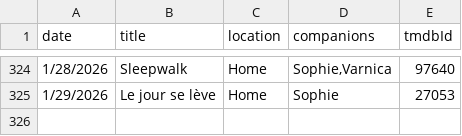
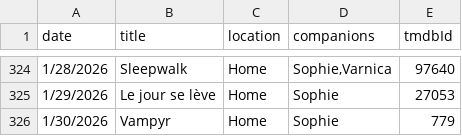
Before and after one commit to shreshthkhilani/shreshth-filmstruck, a CSV file: data/log.csv, drawn as a sheet; only a part is shown, gaps mark what is left out.

```diff
--- a/data/log.csv
+++ b/data/log.csv
@@ -325 +325,2 @@ date,title,location,companions,tmdbId
 1/29/2026,Le jour se lève,Home,Sophie,27053
+1/30/2026,Vampyr,Home,Sophie,779
```
Also changed, not shown: data/films.csv, data/stats.csv.
